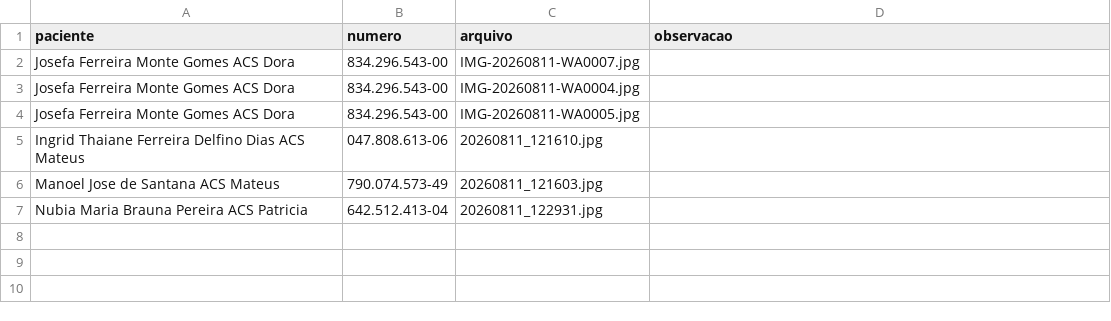
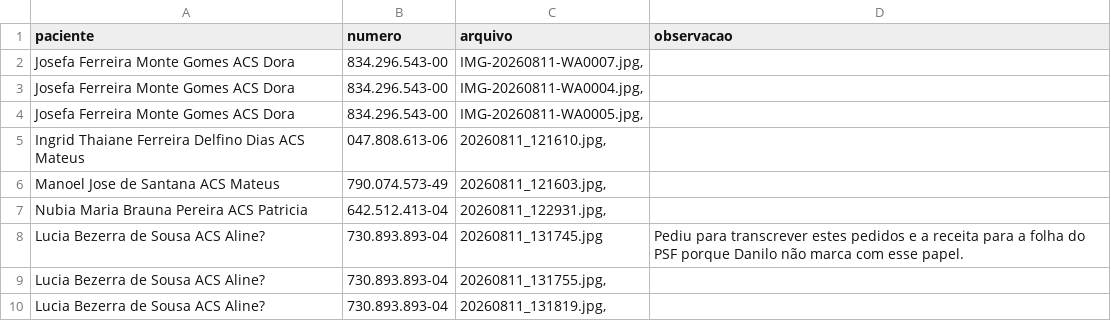
Before and after one commit to psfaltiplano/psfaltiplano, a CSV file: images/pacientes.csv, drawn as a sheet.

Commit message:
Update pacientes.csv

```diff
--- a/images/pacientes.csv
+++ b/images/pacientes.csv
@@ -1,7 +1,10 @@
 paciente,numero,arquivo,observacao
-Josefa Ferreira Monte Gomes ACS Dora,834.296.543-00,IMG-20260811-WA0007.jpg,
-Josefa Ferreira Monte Gomes ACS Dora,834.296.543-00,IMG-20260811-WA0004.jpg,
-Josefa Ferreira Monte Gomes ACS Dora,834.296.543-00,IMG-20260811-WA0005.jpg,
-Ingrid Thaiane Ferreira Delfino Dias ACS Mateus,047.808.613-06,20260811_121610.jpg,
-Manoel Jose de Santana ACS Mateus,790.074.573-49,20260811_121603.jpg,
-Nubia Maria Brauna Pereira ACS Patricia,642.512.413-04,20260811_122931.jpg,
+Josefa Ferreira Monte Gomes ACS Dora,834.296.543-00,"IMG-20260811-WA0007.jpg,",
+Josefa Ferreira Monte Gomes ACS Dora,834.296.543-00,"IMG-20260811-WA0004.jpg,",
+Josefa Ferreira Monte Gomes ACS Dora,834.296.543-00,"IMG-20260811-WA0005.jpg,",
+Ingrid Thaiane Ferreira Delfino Dias ACS Mateus,047.808.613-06,"20260811_121610.jpg,",
+Manoel Jose de Santana ACS Mateus,790.074.573-49,"20260811_121603.jpg,",
+Nubia Maria Brauna Pereira ACS Patricia,642.512.413-04,"20260811_122931.jpg,",
+Lucia Bezerra de Sousa ACS Aline?,730.893.893-04,20260811_131745.jpg,Pediu para transcrever estes pedidos e a receita para a folha do PSF porque Danilo não marca com esse papel.
+Lucia Bezerra de Sousa ACS Aline?,730.893.893-04,"20260811_131755.jpg,",
+Lucia Bezerra de Sousa ACS Aline?,730.893.893-04,"20260811_131819.jpg,",
```
